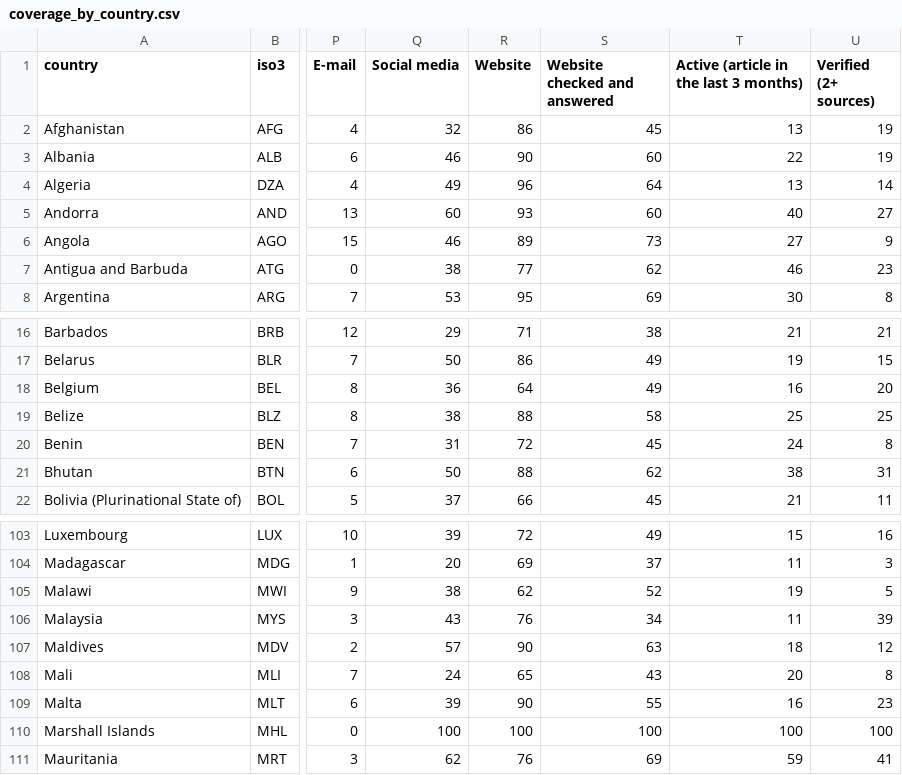
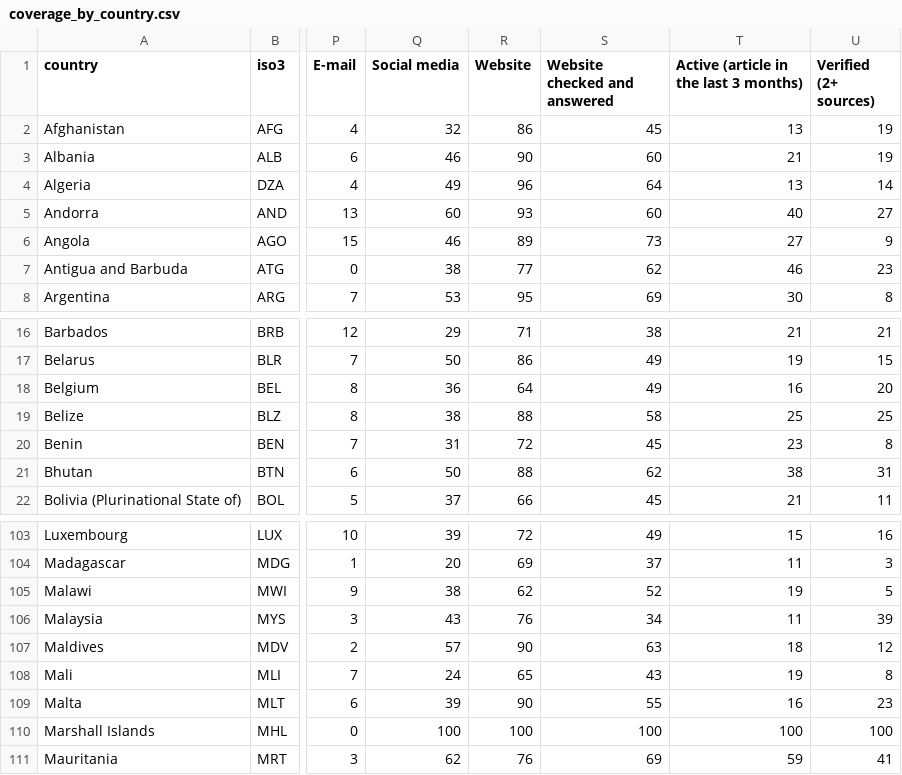
Before and after one commit to hannascoder/New-Partnership-Tool, a CSV file: reports/coverage_by_country.csv, drawn as a sheet; only a part is shown, gaps mark what is left out; the diff names each change by its address in the sheet, - before the commit and + after, or states it on an @@ line.

```diff
--- a/reports/coverage_by_country.csv
+++ b/reports/coverage_by_country.csv
-T3: 22
+T3: 21
-T20: 24
+T20: 23
-T108: 20
+T108: 19
```
Also changed, not shown: 10 other files.
